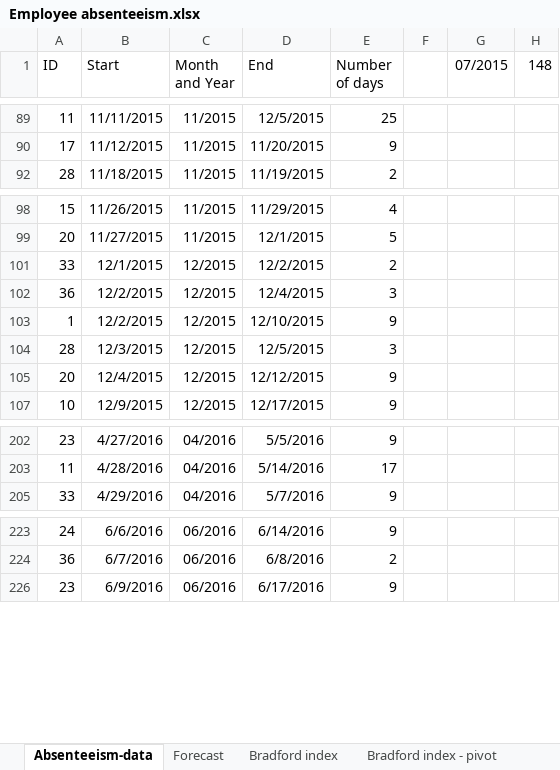
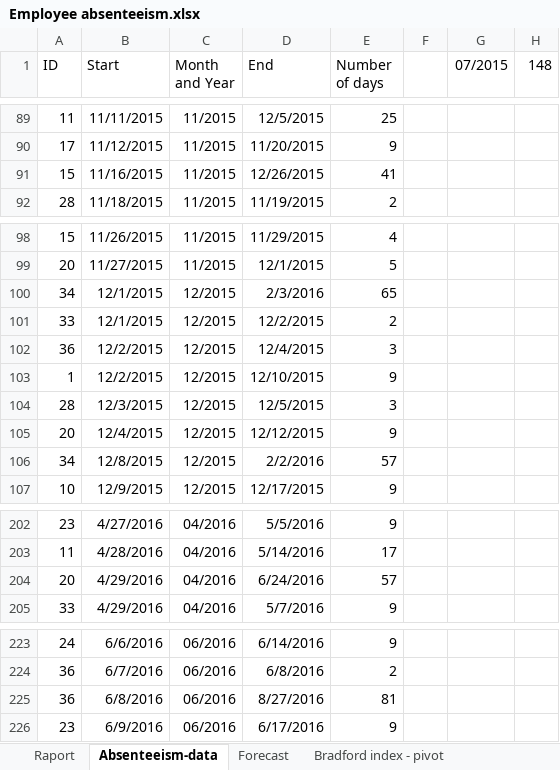
Before and after one commit to Judka08/data-analyst, an Excel workbook: Employee_Absenteeism/Employee absenteeism.xlsx, sheet Absenteeism-data, drawn as a sheet; only a part is shown, gaps mark what is left out; values as stored, in another font and other column widths than the file's, no borders; table styles not drawn; the diff covers the shown part only; the diff names each change by its address in the sheet, - before the commit and + after, or states it on an @@ line.

Commit message:
Update Employee absenteeism.xlsx

```diff
--- a/Employee_Absenteeism/Employee absenteeism.xlsx (sheet Absenteeism-data)
+++ b/Employee_Absenteeism/Employee absenteeism.xlsx (sheet Absenteeism-data)
@@ sheet tab hidden: Bradford index @@
+sheet tab: Raport
@@ row 91 unhidden: 15 | 11/16/2015 | 11/2015 | 12/26/2015 | 41 @@
@@ row 100 unhidden: 34 | 12/1/2015 | 12/2015 | 2/3/2016 | 65 @@
@@ row 106 unhidden: 34 | 12/8/2015 | 12/2015 | 2/2/2016 | 57 @@
@@ row 204 unhidden: 20 | 4/29/2016 | 04/2016 | 6/24/2016 | 57 @@
@@ row 225 unhidden: 36 | 6/8/2016 | 06/2016 | 8/27/2016 | 81 @@
```
Also changed, not shown: 21 hidden or unhidden rows elsewhere in this sheet, sheet Bradford index - pivot, sheet Forecast, charts or pictures.
